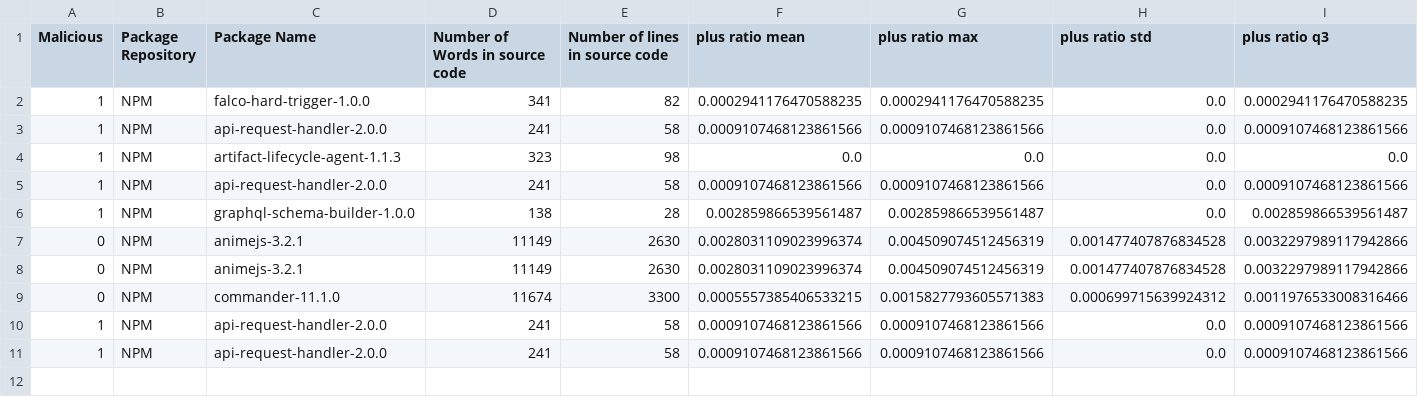
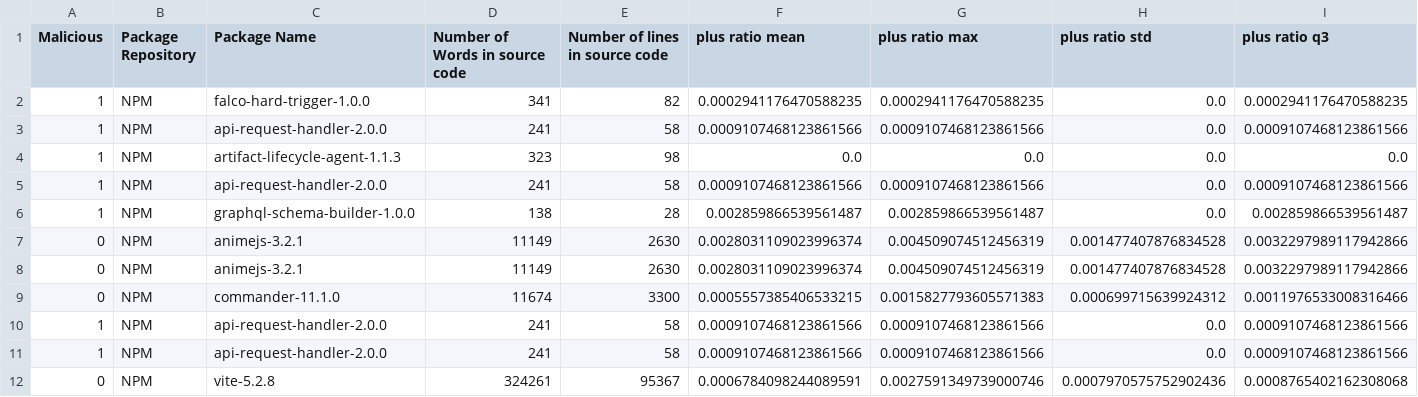
Before and after one commit to Hadeelalmokhtar/DanahCopy5, a CSV file: CTI_Storage/enriched_cti_dataset.csv, drawn as a sheet; only a part is shown; rows hold the shown columns only; the diff names each change by its address in the sheet, - before the commit and + after, or states it on an @@ line.

```diff
--- a/CTI_Storage/enriched_cti_dataset.csv
+++ b/CTI_Storage/enriched_cti_dataset.csv
+row 12: 0 | NPM | vite-5.2.8 | 324261 | 95367 | 0.0006784098244089591 | 0.0027591349739000746 | 0.0007970575752902436 | 0.0008765402162308068
```
Also changed, not shown: 5 other files.
